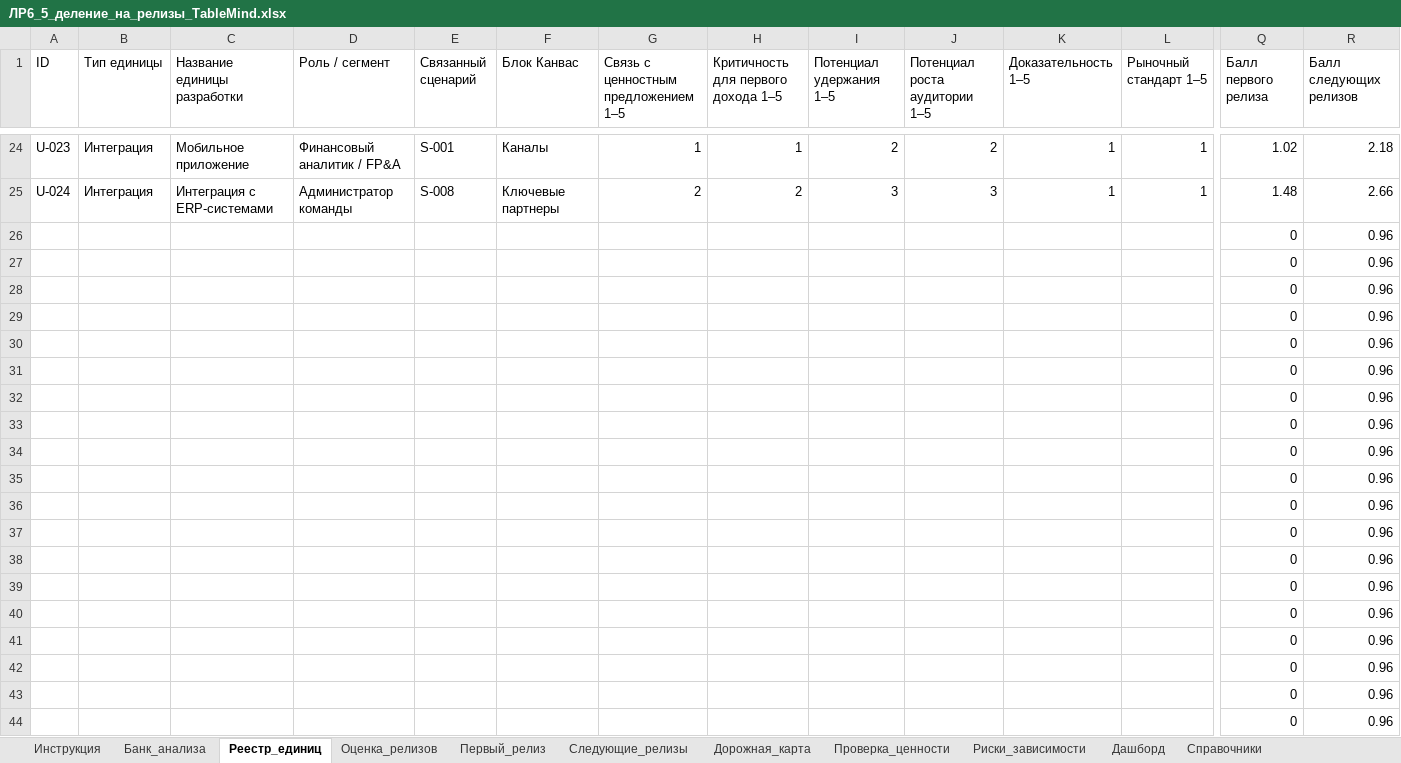
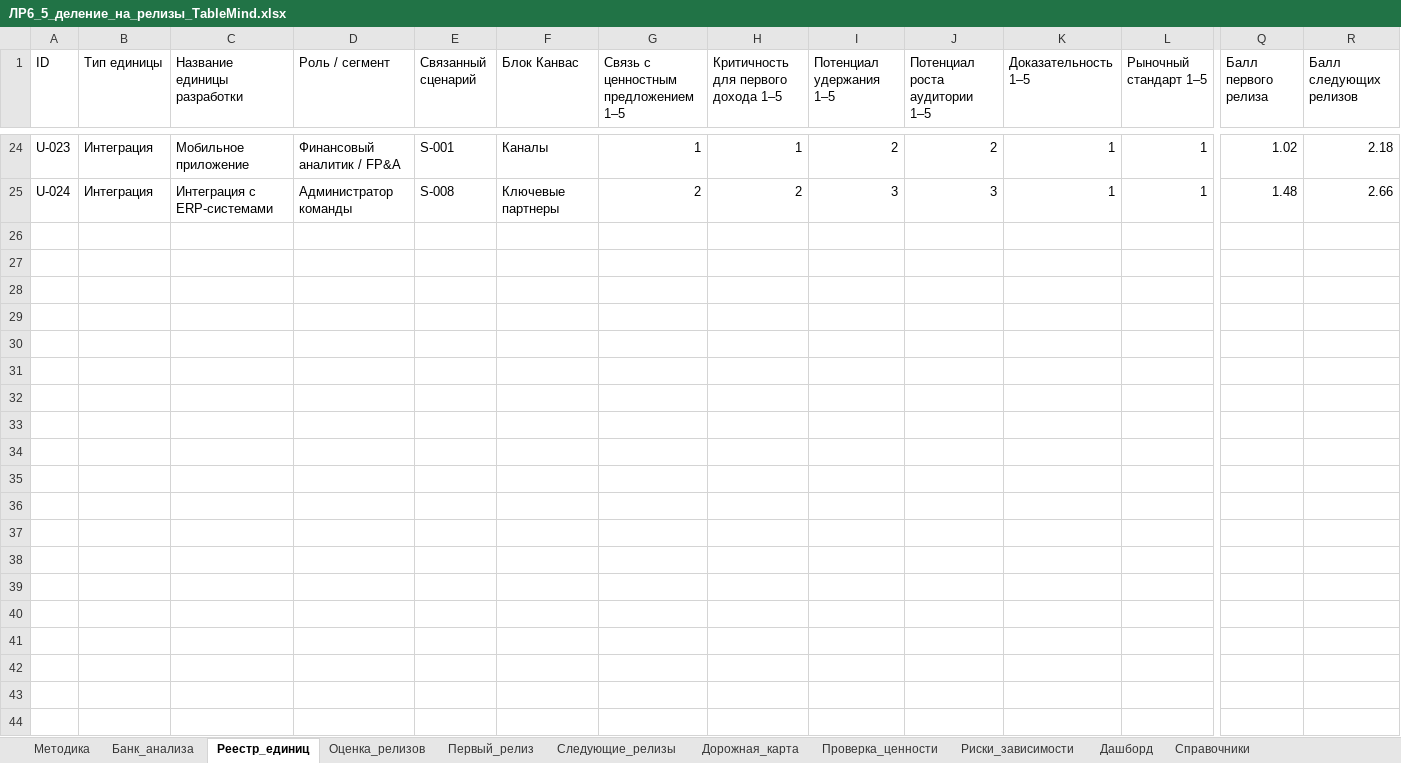
Before and after one commit to Asteliaa/TableMind_EB, an Excel workbook: ЛР6_ЦП_Канвас_сценарии_релизы/Excel/ЛР6_5_деление_на_релизы_TableMind.xlsx, sheet Реестр_единиц, drawn as a sheet; only a part is shown, gaps mark what is left out; values as stored, in another font and other column widths than the file's, no cell formats; table styles not drawn; rows hold the shown columns only; the diff covers the shown part only; the diff names each change by its address in the sheet, - before the commit and + after, or states it on an @@ line.

Commit message:
Excel: исправлены ЛР5_2 (итоговые баллы, дашборд), ЛР5_3 (рейтинг, выводы, дашборд), ЛР6_5 (реестр единиц)

```diff
--- a/ЛР6_ЦП_Канвас_сценарии_релизы/Excel/ЛР6_5_деление_на_релизы_TableMind.xlsx (sheet Реестр_единиц)
+++ b/ЛР6_ЦП_Канвас_сценарии_релизы/Excel/ЛР6_5_деление_на_релизы_TableMind.xlsx (sheet Реестр_единиц)
-sheet tab: Инструкция
+sheet tab: Методика
-row 26:  |  |  |  |  |  |  |  |  |  |  |  | 0 | 0.96
-row 27:  |  |  |  |  |  |  |  |  |  |  |  | 0 | 0.96
-row 28:  |  |  |  |  |  |  |  |  |  |  |  | 0 | 0.96
-row 29:  |  |  |  |  |  |  |  |  |  |  |  | 0 | 0.96
-row 30:  |  |  |  |  |  |  |  |  |  |  |  | 0 | 0.96
-row 31:  |  |  |  |  |  |  |  |  |  |  |  | 0 | 0.96
-row 32:  |  |  |  |  |  |  |  |  |  |  |  | 0 | 0.96
-row 33:  |  |  |  |  |  |  |  |  |  |  |  | 0 | 0.96
-row 34:  |  |  |  |  |  |  |  |  |  |  |  | 0 | 0.96
-row 35:  |  |  |  |  |  |  |  |  |  |  |  | 0 | 0.96
-row 36:  |  |  |  |  |  |  |  |  |  |  |  | 0 | 0.96
-row 37:  |  |  |  |  |  |  |  |  |  |  |  | 0 | 0.96
-row 38:  |  |  |  |  |  |  |  |  |  |  |  | 0 | 0.96
-row 39:  |  |  |  |  |  |  |  |  |  |  |  | 0 | 0.96
-row 40:  |  |  |  |  |  |  |  |  |  |  |  | 0 | 0.96
-row 41:  |  |  |  |  |  |  |  |  |  |  |  | 0 | 0.96
-row 42:  |  |  |  |  |  |  |  |  |  |  |  | 0 | 0.96
-row 43:  |  |  |  |  |  |  |  |  |  |  |  | 0 | 0.96
-row 44:  |  |  |  |  |  |  |  |  |  |  |  | 0 | 0.96
```
Also changed, not shown: 57 removed rows elsewhere in this sheet, sheet Методика, sheet Банк_анализа, cell formats, formulas that keep their value, ЛР5_Анализ_конкурентов/Excel/ЛР5_2_цифровой_товар_Левитт_Кано_TableMind.xlsx, ЛР5_Анализ_конкурентов/Excel/ЛР5_3_бизнес_модели_конкурентов_TableMind.xlsx.
